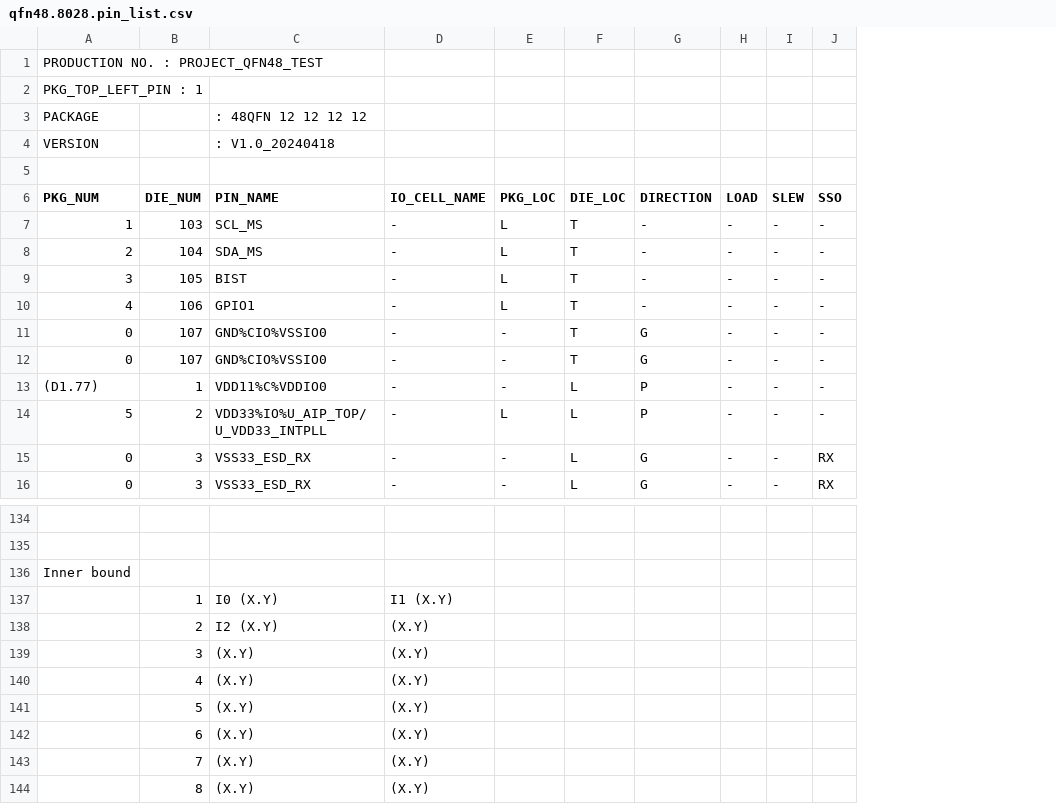
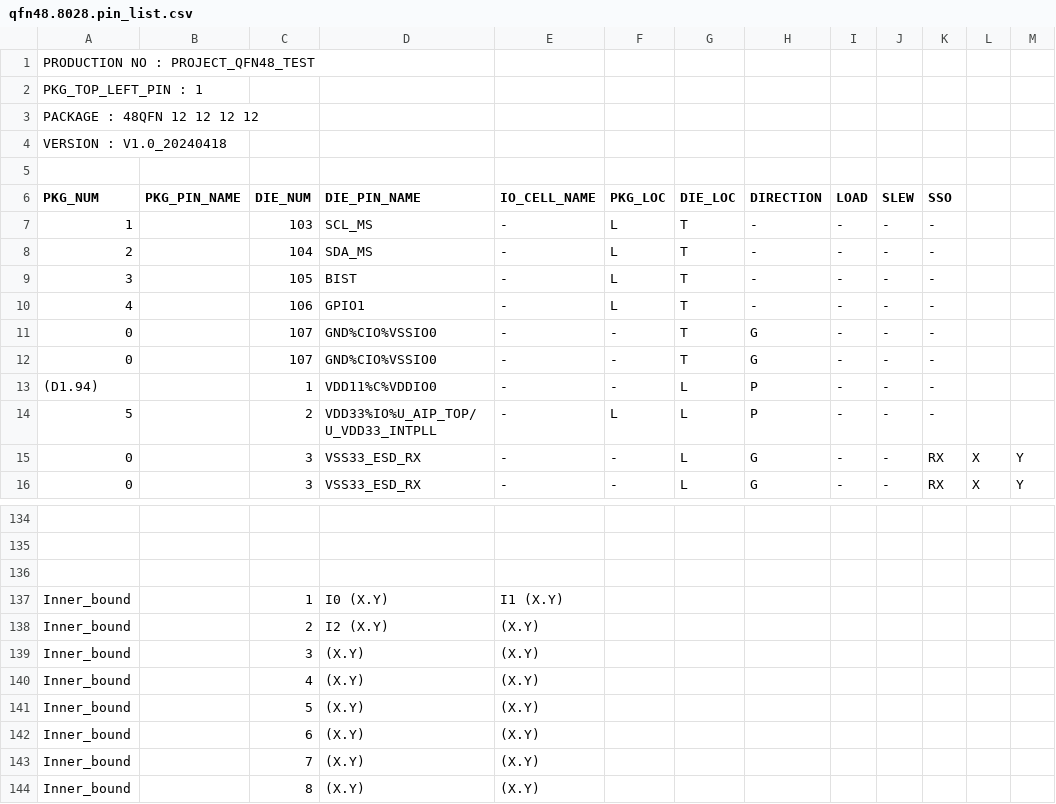
Before and after one commit to kfy123bot/ft_pad_assign, a CSV file: examples/qfn48.8028.pin_list.csv, drawn as a sheet; only a part is shown, gaps mark what is left out; removed rows and columns are numbered as before the commit, all else as after; the diff covers the shown part only; the diff names each change by its address in the sheet, - before the commit and + after, or states it on an @@ line.

```diff
--- a/examples/qfn48.8028.pin_list.csv
+++ b/examples/qfn48.8028.pin_list.csv
+column B (PKG_PIN_NAME), empty
+column L, rows 15-16: X | X
+column M, rows 15-16: Y | Y
-A1 (PKG_NUM): PRODUCTION NO. : PROJECT_QFN48_TEST
+A1 (PKG_NUM): PRODUCTION NO : PROJECT_QFN48_TEST
-row 3: PACKAGE |  | : 48QFN 12 12 12 12
-row 4: VERSION |  | : V1.0_20240418
+row 3: PACKAGE : 48QFN 12 12 12 12
+row 4: VERSION : V1.0_20240418
-D6: PIN_NAME
+D6: DIE_PIN_NAME
-A13 (PKG_NUM): (D1.77)
+A13 (PKG_NUM): (D1.94)
-A136 (PKG_NUM): Inner bound
+A136 (PKG_NUM): (empty)
-A137:A144 (PKG_NUM): (empty)
+A137:A144 (PKG_NUM): Inner_bound
```
Also changed, not shown: 11 edited cells elsewhere in this file, 4 other files.
